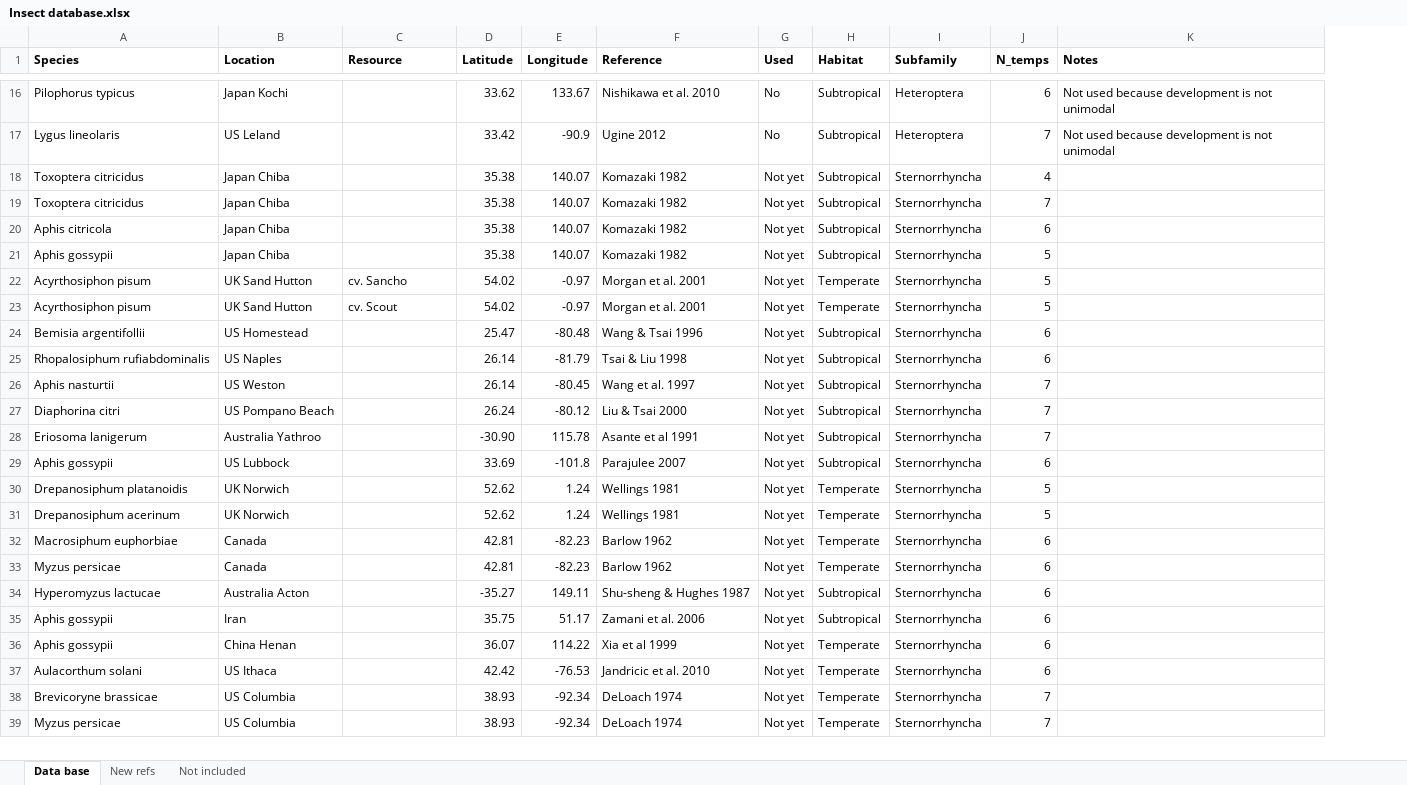
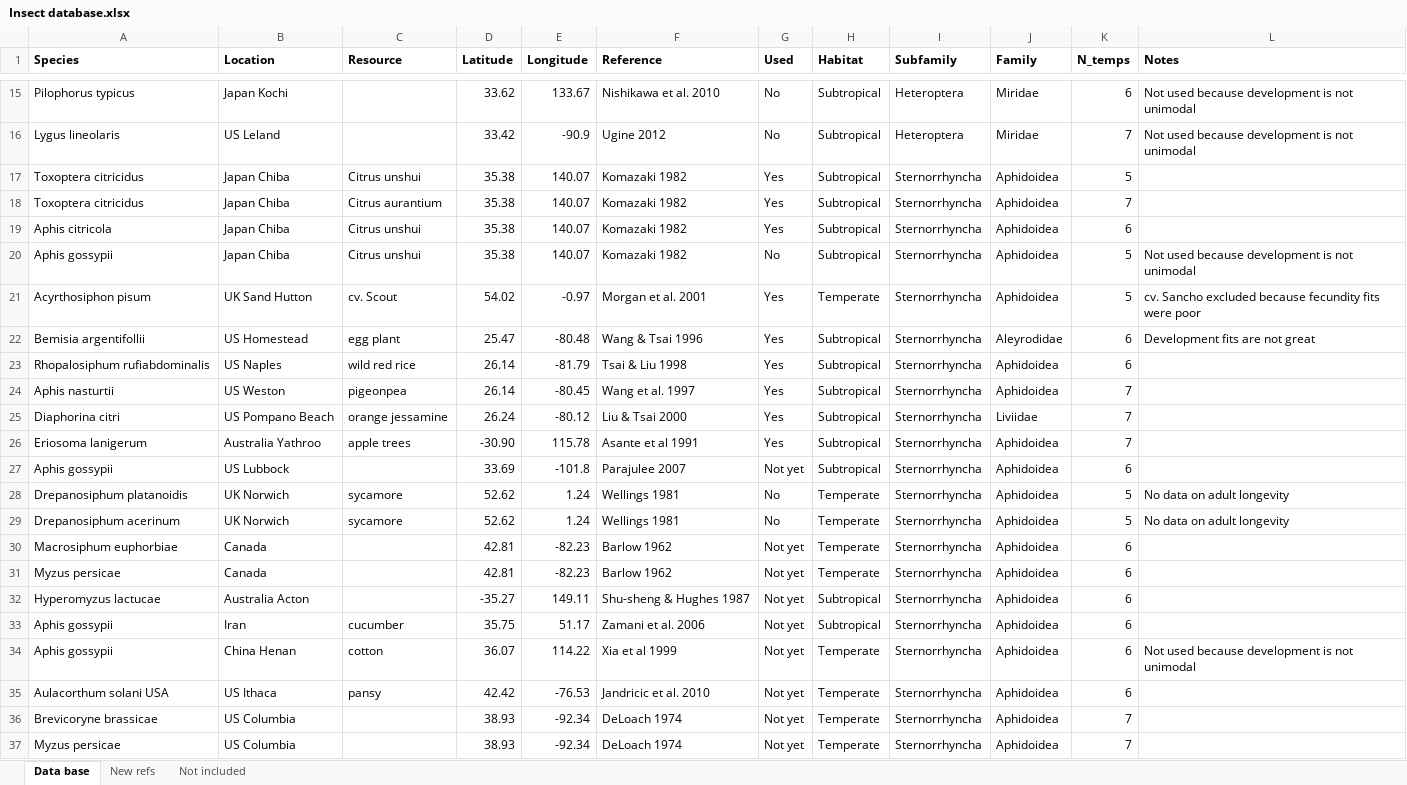
Before and after one commit to trenchproject/Insect__Climate_Change_Responses, an Excel workbook: Insect database.xlsx, sheet Data base, drawn as a sheet; only a part is shown, gaps mark what is left out; values as stored, in another font and other column widths than the file's, no borders; removed rows and columns are numbered as before the commit, all else as after; the diff covers the shown part only; the diff names each change by its address in the sheet, - before the commit and + after, or states it on an @@ line.

Commit message:
Fit life history trait responses for 8 insects

```diff
--- a/Insect database.xlsx (sheet Data base)
+++ b/Insect database.xlsx (sheet Data base)
+column J (Family), rows 15-37: Miridae | Miridae | Aphidoidea | Aphidoidea | Aphidoidea | Aphidoidea | Aphidoidea | Aleyrodidae | Aphidoidea | Aphidoidea | Liviidae | Aphidoidea | Aphidoidea | Aphidoidea | Aphidoidea | Aphidoidea | Aphidoidea | Aphidoidea | Aphidoidea | Aphidoidea | Aphidoidea | Aphidoidea | Aphidoidea
-C17 (Resource): (empty)
+C17 (Resource): Citrus unshui
-G17:G19 (Used): Not yet
+G17:G19 (Used): Yes
-K17 (N_temps): 4
+K17 (N_temps): 5
-C18 (Resource): (empty)
+C18 (Resource): Citrus aurantium
-C19:C20 (Resource): (empty)
+C19:C20 (Resource): Citrus unshui
-G20 (Used): Not yet
+G20 (Used): No
-L20 (Notes): (empty)
+L20 (Notes): Not used because development is not unimodal
-row 22: Acyrthosiphon pisum | UK Sand Hutton | cv. Sancho | 54.02 | -0.97 | Morgan et al. 2001 | Not yet | Temperate | Sternorrhyncha | 5
-G21:G26 (Used): Not yet
+G21:G26 (Used): Yes
-L21 (Notes): (empty)
+L21 (Notes): cv. Sancho excluded because fecundity fits were poor
-C22 (Resource): (empty)
+C22 (Resource): egg plant
-L22 (Notes): (empty)
+L22 (Notes): Development fits are not great
-C23 (Resource): (empty)
+C23 (Resource): wild red rice
-C24 (Resource): (empty)
+C24 (Resource): pigeonpea
-C25 (Resource): (empty)
+C25 (Resource): orange jessamine
-C26 (Resource): (empty)
+C26 (Resource): apple trees
-C28:C29 (Resource): (empty)
+C28:C29 (Resource): sycamore
-G28:G29 (Used): Not yet
+G28:G29 (Used): No
-L28:L29 (Notes): (empty)
+L28:L29 (Notes): No data on adult longevity
-C33 (Resource): (empty)
+C33 (Resource): cucumber
-C34 (Resource): (empty)
+C34 (Resource): cotton
-L34 (Notes): (empty)
+L34 (Notes): Not used because development is not unimodal
-A35 (Species): Aulacorthum solani
+A35 (Species): Aulacorthum solani USA
-C35 (Resource): (empty)
+C35 (Resource): pansy
```
Also changed, not shown: 1 removed row and 2 edited cells elsewhere in this sheet, sheet New refs, Model results.xlsx, 6 other files.
